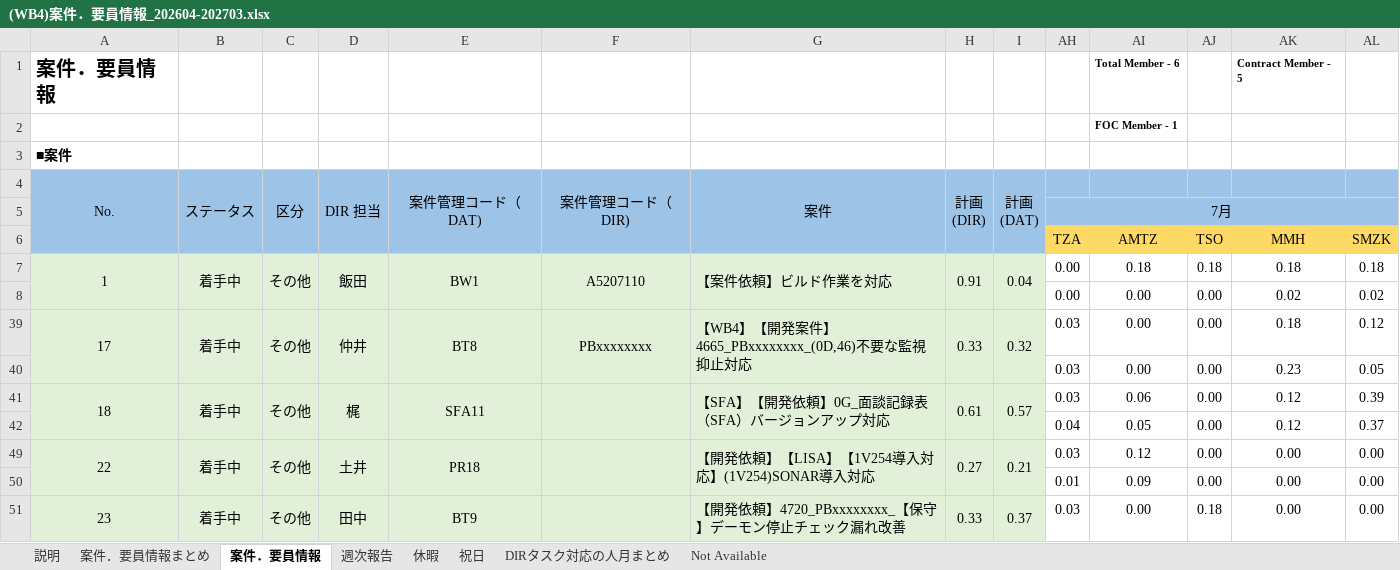
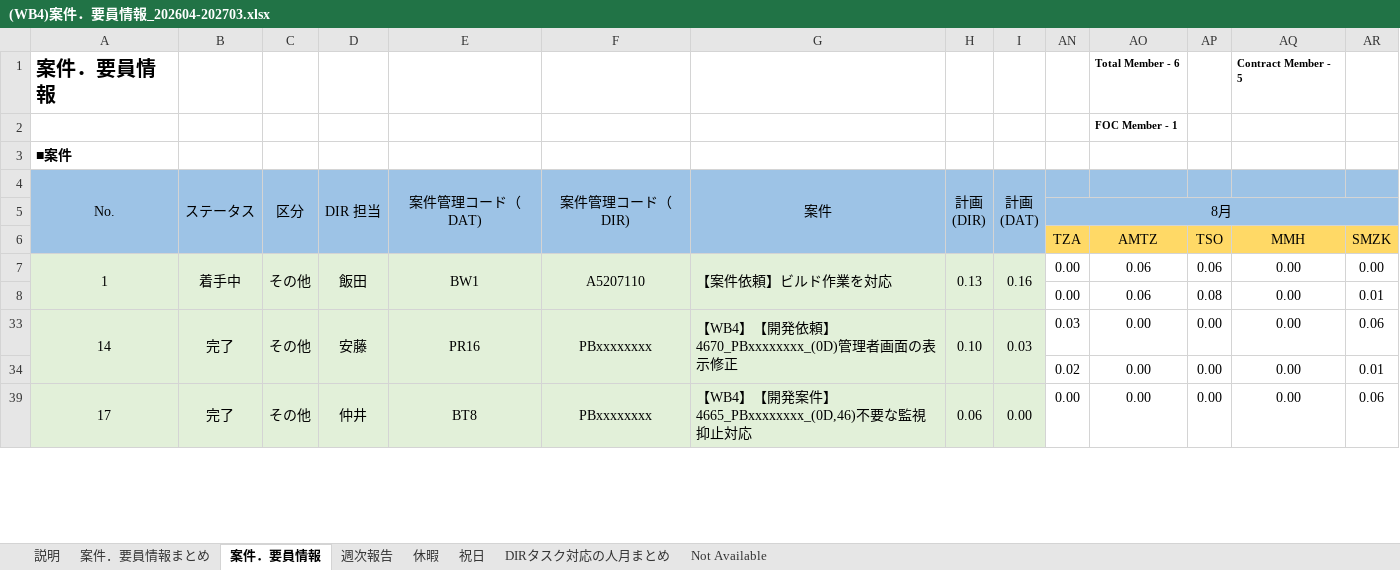
Before and after one commit to TSO-Authentic/T_to_D, an Excel workbook: (WB4)案件．要員情報_202604-202703.xlsx, sheet 案件．要員情報, drawn as a sheet; only a part is shown; values as stored, in another font and other column widths than the file's, no borders; removed rows and columns are numbered as before the commit, all else as after; rows hold the shown columns only; the diff covers the shown part only; the diff names each change by its address in the sheet, - before the commit and + after, or states it on an @@ line.

Commit message:
August

```diff
--- a/(WB4)案件．要員情報_202604-202703.xlsx (sheet 案件．要員情報)
+++ b/(WB4)案件．要員情報_202604-202703.xlsx (sheet 案件．要員情報)
-AN5: 7月
+AN5: 8月
-H7: 0.91
+H7: 0.13
-I7: 0.04
+I7: 0.16
-AO7: 0.18
+AO7: 0.06
-AP7: 0.18
+AP7: 0.06
-AQ7: 0.18
+AQ7: 0.00
-AR7: 0.18
+AR7: 0.00
-row 8:  |  |  |  |  |  |  |  |  | 0.00 | 0.00 | 0.00 | 0.02 | 0.02
+row 8:  |  |  |  |  |  |  |  |  | 0.00 | 0.06 | 0.08 | 0.00 | 0.01
+row 33: 14 | 完了 | その他 | 安藤 | PR16 | PBxxxxxxxx | 【WB4】【開発依頼】4670_PBxxxxxxxx_(0D)管理者画面の表示修正 | 0.10 | 0.03 | 0.03 | 0.00 | 0.00 | 0.00 | 0.06
+row 34:  |  |  |  |  |  |  |  |  | 0.02 | 0.00 | 0.00 | 0.00 | 0.01
-A39:A40 merged
+A39:A40 merged
-B39: 着手中
+B39: 完了
-B39:B40 merged
+B39:B40 merged
-C39:C40 merged
+C39:C40 merged
-D39:D40 merged
+D39:D40 merged
-E39:E40 merged
+E39:E40 merged
-F39:F40 merged
+F39:F40 merged
-G39:G40 merged
+G39:G40 merged
-H39: 0.33
+H39: 0.06
-H39:H40 merged
+H39:H40 merged
-I39: 0.32
+I39: 0.00
-I39:I40 merged
+I39:I40 merged
-AN39: 0.03
+AN39: 0.00
-AQ39: 0.18
+AQ39: 0.00
-AR39: 0.12
+AR39: 0.06
-row 40:  |  |  |  |  |  |  |  |  | 0.03 | 0.00 | 0.00 | 0.23 | 0.05
-row 41: 18 | 着手中 | その他 | 梶 | SFA11 |  | 【SFA】【開発依頼】0G_面談記録表（SFA）バージョンアップ対応 | 0.61 | 0.57 | 0.03 | 0.06 | 0.00 | 0.12 | 0.39
-row 42:  |  |  |  |  |  |  |  |  | 0.04 | 0.05 | 0.00 | 0.12 | 0.37
-row 49: 22 | 着手中 | その他 | 土井 | PR18 |  | 【開発依頼】【LISA】【1V254導入対応】(1V254)SONAR導入対応 | 0.27 | 0.21 | 0.03 | 0.12 | 0.00 | 0.00 | 0.00
-row 50:  |  |  |  |  |  |  |  |  | 0.01 | 0.09 | 0.00 | 0.00 | 0.00
-row 51: 23 | 着手中 | その他 | 田中 | BT9 |  | 【開発依頼】4720_PBxxxxxxxx_【保守】デーモン停止チェック漏れ改善 | 0.33 | 0.37 | 0.03 | 0.00 | 0.18 | 0.00 | 0.00
```
Also changed, not shown: 59 added rows, 51 removed rows, 71 edited cells, cell formats and merged cells elsewhere in this sheet, sheet 案件．要員情報まとめ, sheet 週次報告, sheet DIRタスク対応の人月まとめ, sheet 休暇, formulas that keep their value, hidden cells, charts or pictures.
